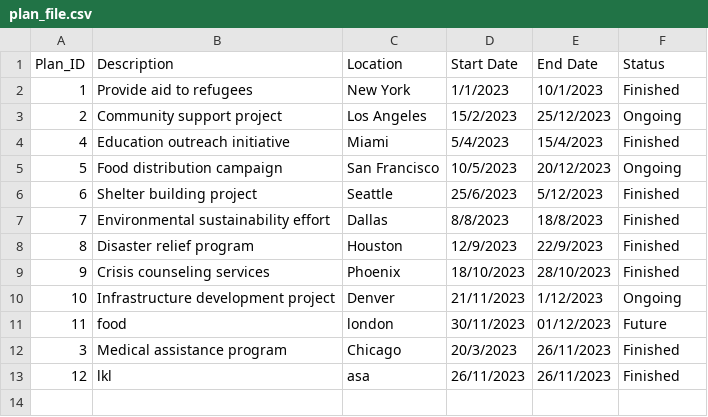
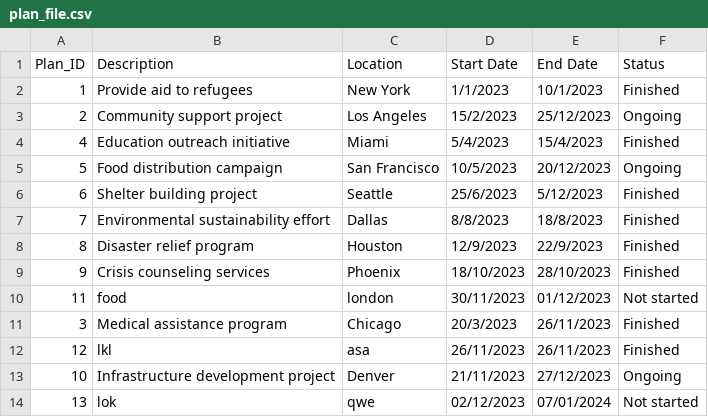
Before and after one commit to devangovind/intro-programming, a CSV file: files/plan_file.csv, drawn as a sheet.

```diff
--- a/files/plan_file.csv
+++ b/files/plan_file.csv
@@ -9,5 +9,6 @@ Plan_ID,Description,Location,Start Date,End Date,Status
 9,Crisis counseling services,Phoenix,18/10/2023,28/10/2023,Finished
-10,Infrastructure development project,Denver,21/11/2023,1/12/2023,Ongoing
-11,food,london,30/11/2023,01/12/2023,Future
+11,food,london,30/11/2023,01/12/2023,Not started
 3,Medical assistance program,Chicago,20/3/2023,26/11/2023,Finished
 12,lkl,asa,26/11/2023,26/11/2023,Finished
+10,Infrastructure development project,Denver,21/11/2023,27/12/2023,Ongoing
+13,lok,qwe,02/12/2023,07/01/2024,Not started
```
Also changed, not shown: 2 other files.
